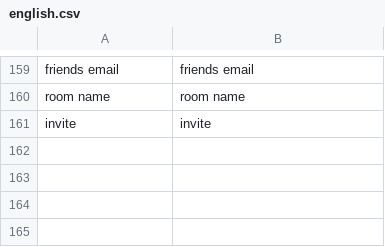
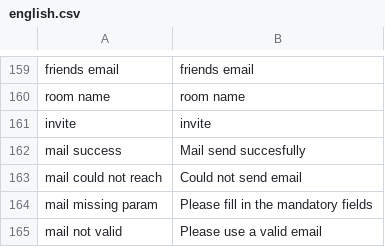
Before and after one commit to roycruiming/greenifyAlkmaar, a CSV file: Basic movement/Assets/Resources/TranslationFiles/Languages/english.csv, drawn as a sheet; only a part is shown, gaps mark what is left out; the diff names each change by its address in the sheet, - before the commit and + after, or states it on an @@ line.

Commit message:
translation for mail feedback
tt

```diff
--- a/Basic movement/Assets/Resources/TranslationFiles/Languages/english.csv
+++ b/Basic movement/Assets/Resources/TranslationFiles/Languages/english.csv
+row 162: mail success | Mail send succesfully
+row 163: mail could not reach | Could not send email
+row 164: mail missing param | Please fill in the mandatory fields
+row 165: mail not valid | Please use a valid email
```
Also changed, not shown: Basic movement/Assets/Resources/TranslationFiles/Languages/nederlands.csv, Basic movement/Assets/Resources/TranslationFiles/translation_keys.csv, 4 other files.
